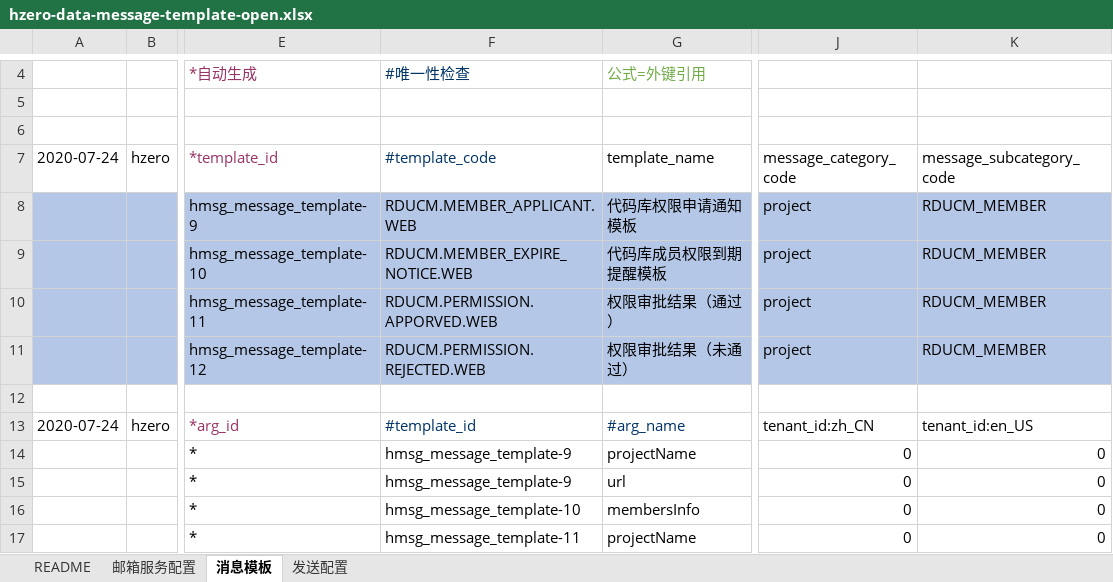
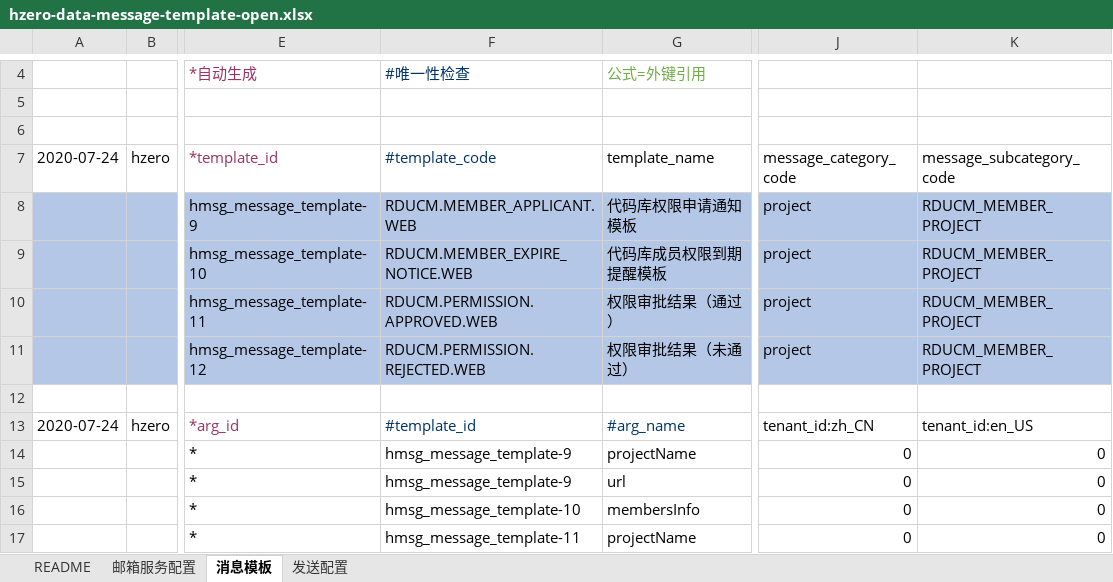
Before and after one commit to open-hand/code-repo-service, an Excel workbook: src/main/resources/script/db/init-data/hrds_code_repo/hzero_message/hzero-data-message-template-open.xlsx, sheet 消息模板, drawn as a sheet; only a part is shown, gaps mark what is left out; values as stored, in another font and other column widths than the file's, no borders; the diff names each change by its address in the sheet, - before the commit and + after, or states it on an @@ line.

```diff
--- a/src/main/resources/script/db/init-data/hrds_code_repo/hzero_message/hzero-data-message-template-open.xlsx (sheet 消息模板)
+++ b/src/main/resources/script/db/init-data/hrds_code_repo/hzero_message/hzero-data-message-template-open.xlsx (sheet 消息模板)
-K8:K11 (message_subcategory_code): RDUCM_MEMBER
+K8:K11 (message_subcategory_code): RDUCM_MEMBER_PROJECT
-F10 (#template_code): RDUCM.PERMISSION.APPORVED.WEB
+F10 (#template_code): RDUCM.PERMISSION.APPROVED.WEB
```
Also changed, not shown: sheet 发送配置, src/main/resources/script/db/init-data/hrds_code_repo/hzero_platform/code-message-category-lov.xlsx, 3 other files.
